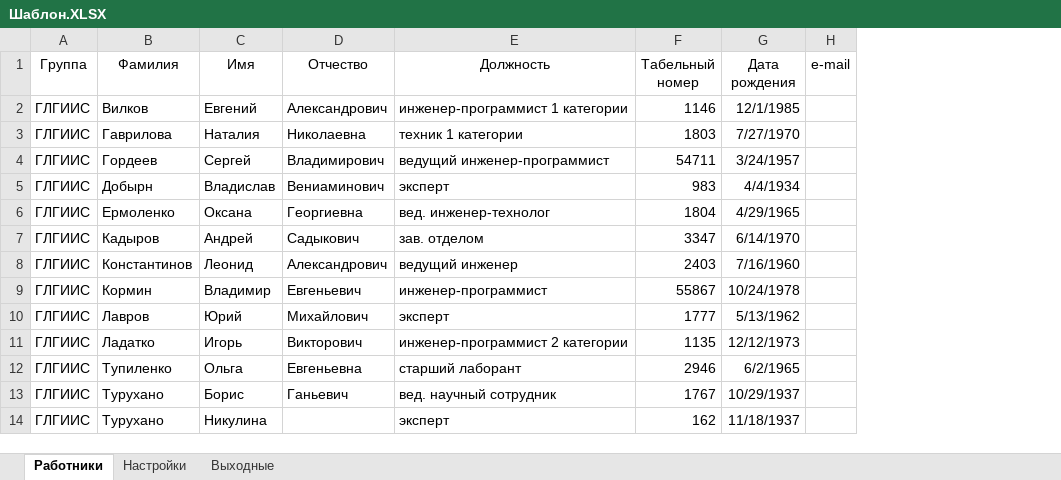
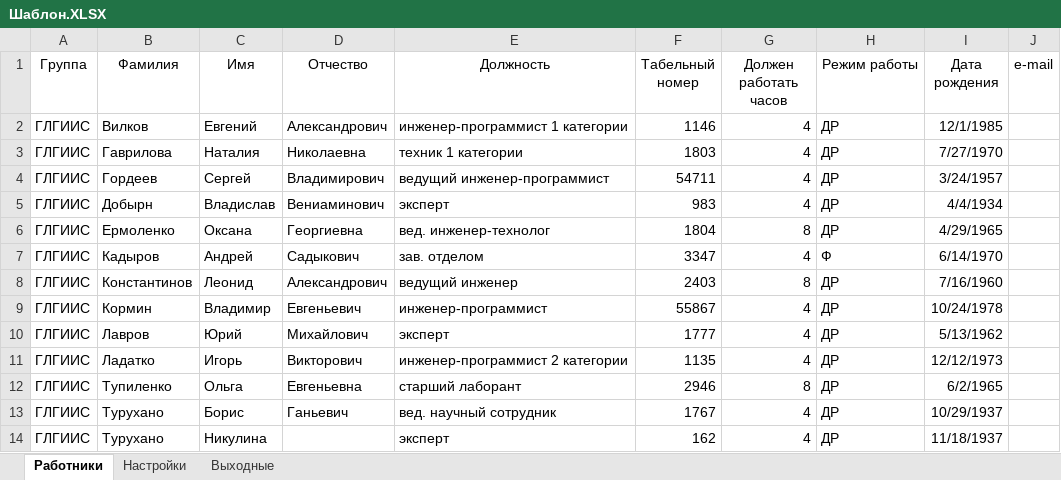
Before and after one commit to KadyrovAS/Python-projects, an Excel workbook: PIYAF/Шаблон.XLSX, sheet Работники, drawn as a sheet; only a part is shown; values as stored, in another font and other column widths than the file's, no borders; the diff names each change by its address in the sheet, - before the commit and + after, or states it on an @@ line.

```diff
--- a/PIYAF/Шаблон.XLSX (sheet Работники)
+++ b/PIYAF/Шаблон.XLSX (sheet Работники)
+column G (Должен работать часов), rows 2-14: 4 | 4 | 4 | 4 | 8 | 4 | 8 | 4 | 4 | 4 | 8 | 4 | 4
+column H (Режим работы), rows 2-14: ДР | ДР | ДР | ДР | ДР | Ф | ДР | ДР | ДР | ДР | ДР | ДР | ДР
```
Also changed, not shown: sheet Настройки, 3 other files.
